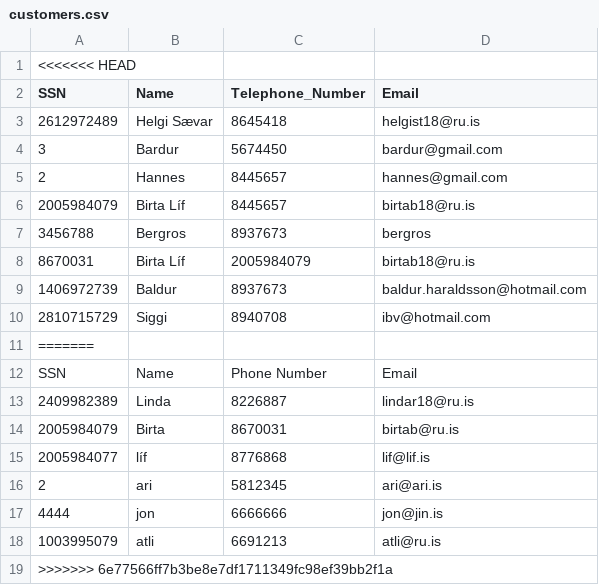
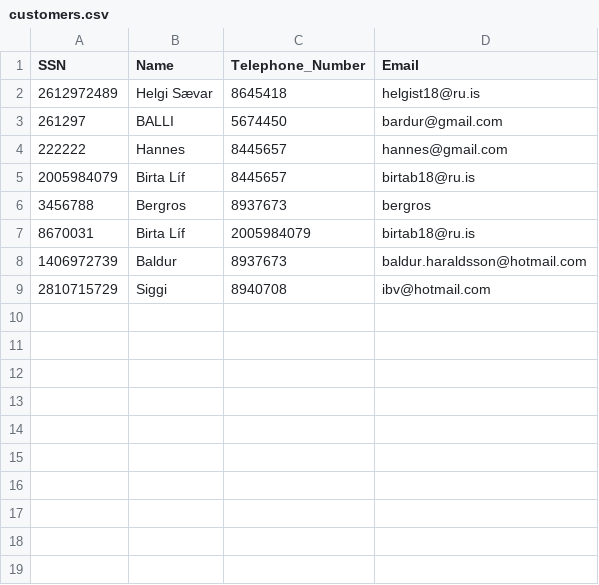
Before and after one commit to Birtab18/The_Car_Rental, a CSV file: data/customers.csv, drawn as a sheet.

```diff
--- a/data/customers.csv
+++ b/data/customers.csv
@@ -1,6 +1,5 @@
-<<<<<<< HEAD
 SSN,Name,Telephone_Number,Email
 2612972489,Helgi Sævar,8645418,helgist18@ru.is
-3,Bardur,5674450,bardur@gmail.com
-2,Hannes,8445657,hannes@gmail.com
+261297,BALLI,5674450,bardur@gmail.com
+222222,Hannes,8445657,hannes@gmail.com
 2005984079,Birta Líf,8445657,birtab18@ru.is
@@ -10,10 +9 @@ SSN,Name,Telephone_Number,Email
 2810715729,Siggi,8940708,ibv@hotmail.com
-=======
-SSN, Name, Phone Number, Email
-2409982389,Linda,8226887,lindar18@ru.is
-2005984079,Birta,8670031,birtab@ru.is
-2005984077,líf,8776868,lif@lif.is
-2,ari,5812345,ari@ari.is
-4444,jon,6666666,jon@jin.is
-1003995079,atli,6691213,atli@ru.is
->>>>>>> 6e77566ff7b3be8e7df1711349fc98ef39bb2f1a
```
Also changed, not shown: 5 other files.
